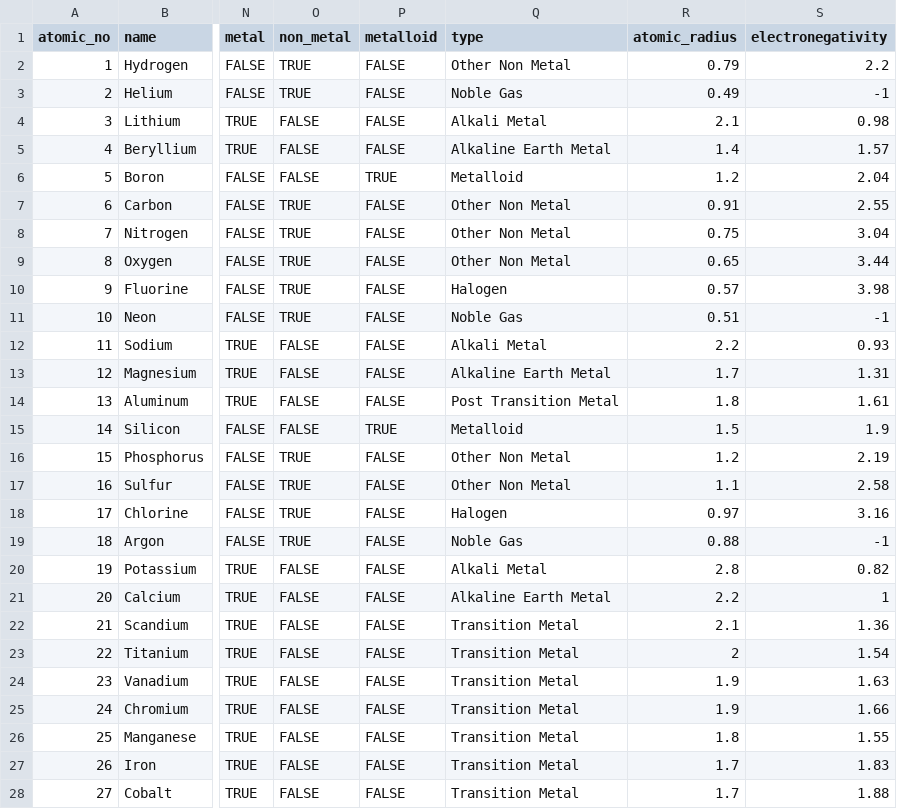
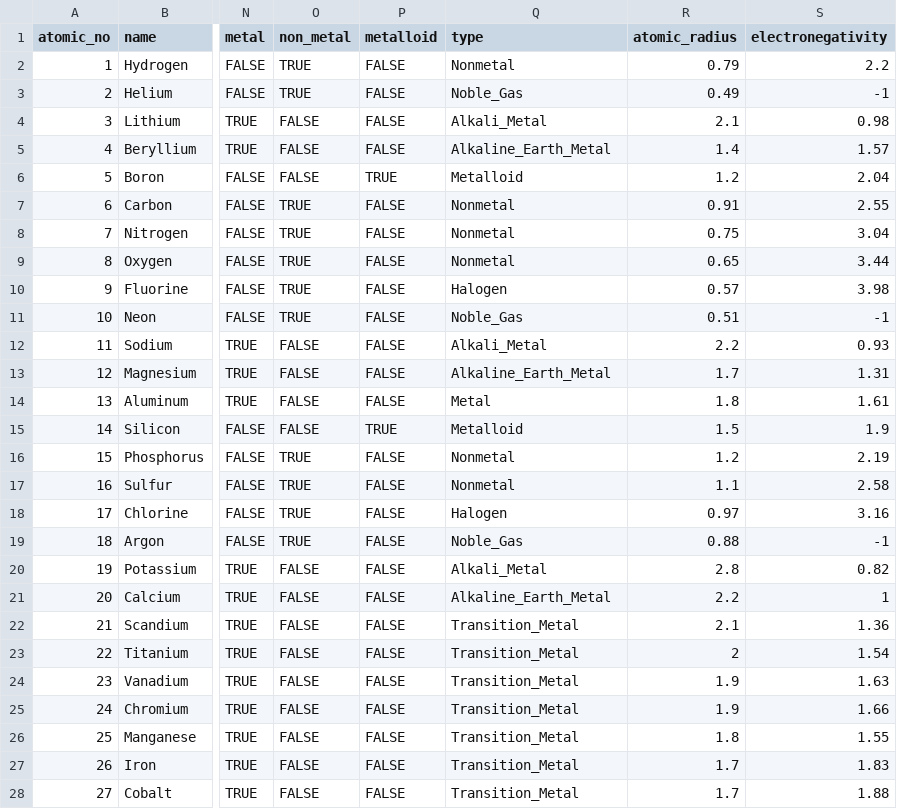
Before and after one commit to niteshsinha17/PT, a CSV file: backend/PeriodicTable/periodic_table.csv, drawn as a sheet; only a part is shown, gaps mark what is left out; the diff covers the shown part only; the diff names each change by its address in the sheet, - before the commit and + after, or states it on an @@ line.

```diff
--- a/backend/PeriodicTable/periodic_table.csv
+++ b/backend/PeriodicTable/periodic_table.csv
-Q2 (type): Other Non Metal
+Q2 (type): Nonmetal
-Q3 (type): Noble Gas
+Q3 (type): Noble_Gas
-Q4 (type): Alkali Metal
+Q4 (type): Alkali_Metal
-Q5 (type): Alkaline Earth Metal
+Q5 (type): Alkaline_Earth_Metal
-Q7:Q9 (type): Other Non Metal
+Q7:Q9 (type): Nonmetal
-Q11 (type): Noble Gas
+Q11 (type): Noble_Gas
-Q12 (type): Alkali Metal
+Q12 (type): Alkali_Metal
-Q13 (type): Alkaline Earth Metal
+Q13 (type): Alkaline_Earth_Metal
-Q14 (type): Post Transition Metal
+Q14 (type): Metal
-Q16:Q17 (type): Other Non Metal
+Q16:Q17 (type): Nonmetal
-Q19 (type): Noble Gas
+Q19 (type): Noble_Gas
-Q20 (type): Alkali Metal
+Q20 (type): Alkali_Metal
-Q21 (type): Alkaline Earth Metal
+Q21 (type): Alkaline_Earth_Metal
-Q22:Q28 (type): Transition Metal
+Q22:Q28 (type): Transition_Metal
```
Also changed, not shown: 2 added rows and 56 edited cells elsewhere in this file, 45 other files.
